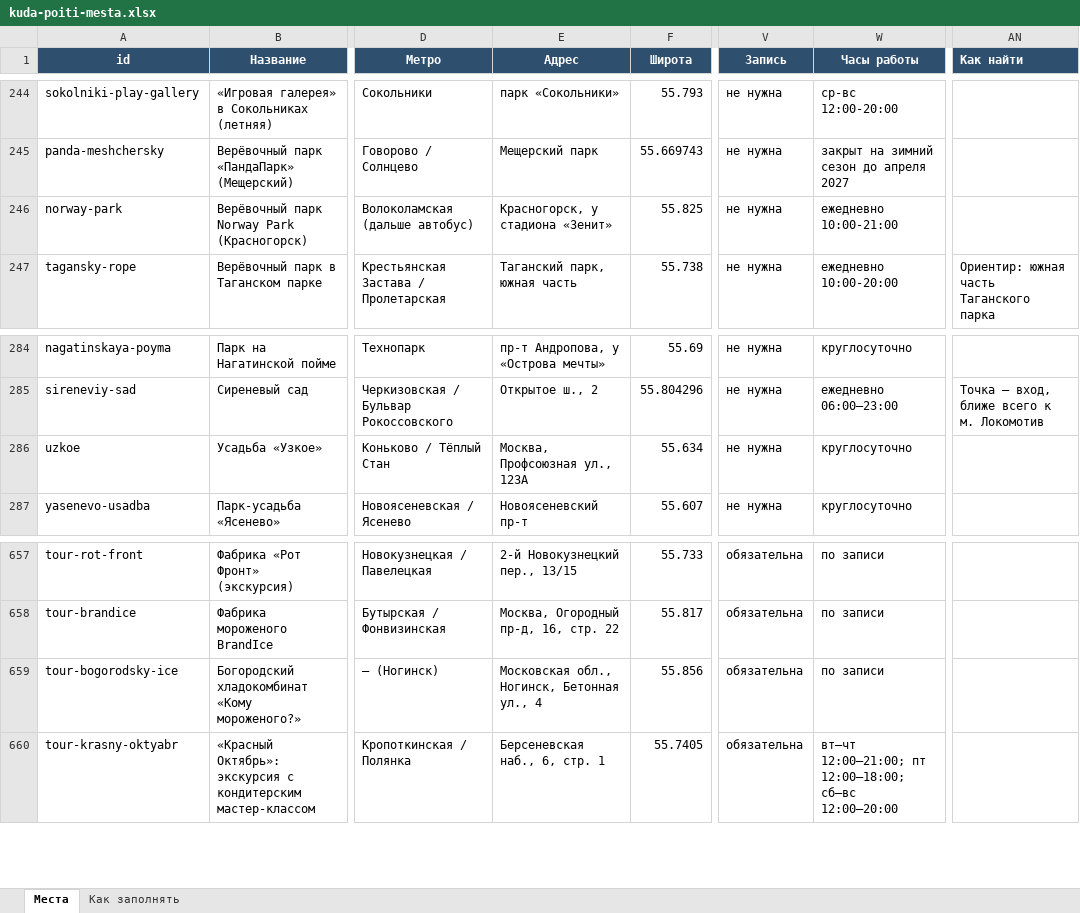
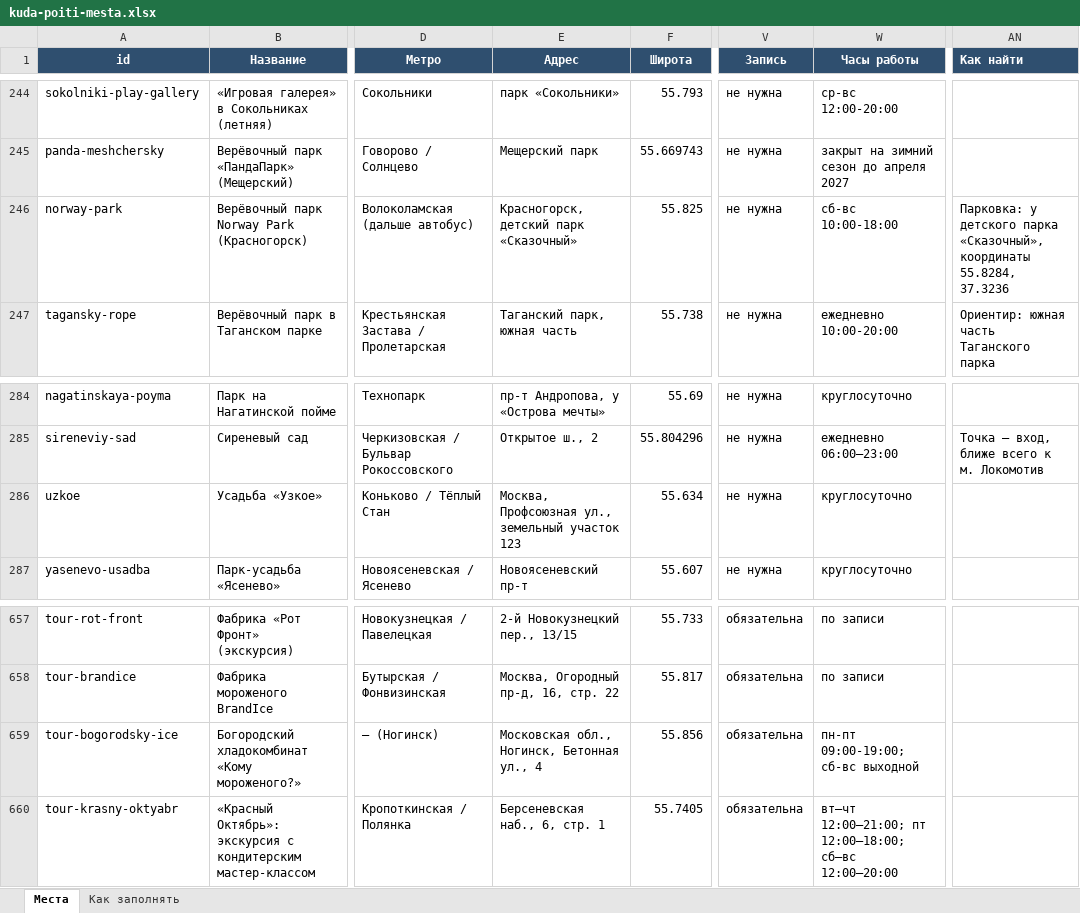
Before and after one commit to vadimsurov-apps/kudapoiti-data, an Excel workbook: data/kuda-poiti-mesta.xlsx, sheet Места, drawn as a sheet; only a part is shown, gaps mark what is left out; values as stored, in another font and other column widths than the file's, no borders; the diff names each change by its address in the sheet, - before the commit and + after, or states it on an @@ line.

```diff
--- a/data/kuda-poiti-mesta.xlsx (sheet Места)
+++ b/data/kuda-poiti-mesta.xlsx (sheet Места)
-E246 (Адрес): Красногорск, у стадиона «Зенит»
+E246 (Адрес): Красногорск, детский парк «Сказочный»
-W246 (Часы работы): ежедневно 10:00-21:00
+W246 (Часы работы): сб-вс 10:00-18:00
-AN246 (Как найти): (empty)
+AN246 (Как найти): Парковка: у детского парка «Сказочный», координаты 55.8284, 37.3236
-E286 (Адрес): Москва, Профсоюзная ул., 123А
+E286 (Адрес): Москва, Профсоюзная ул., земельный участок 123
-W659 (Часы работы): по записи
+W659 (Часы работы): пн-пт 09:00-19:00; сб-вс выходной
```
Also changed, not shown: data/parts/creative.xlsx, data/parts/fun.xlsx, 8 other files.
